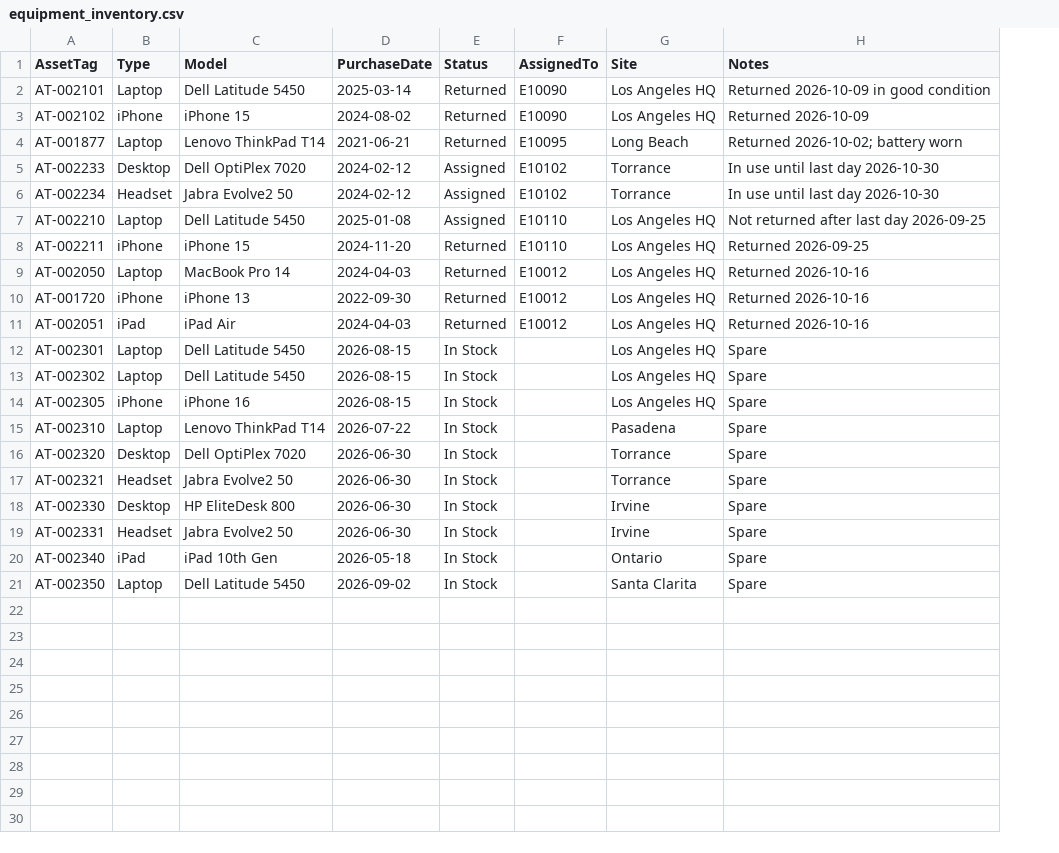
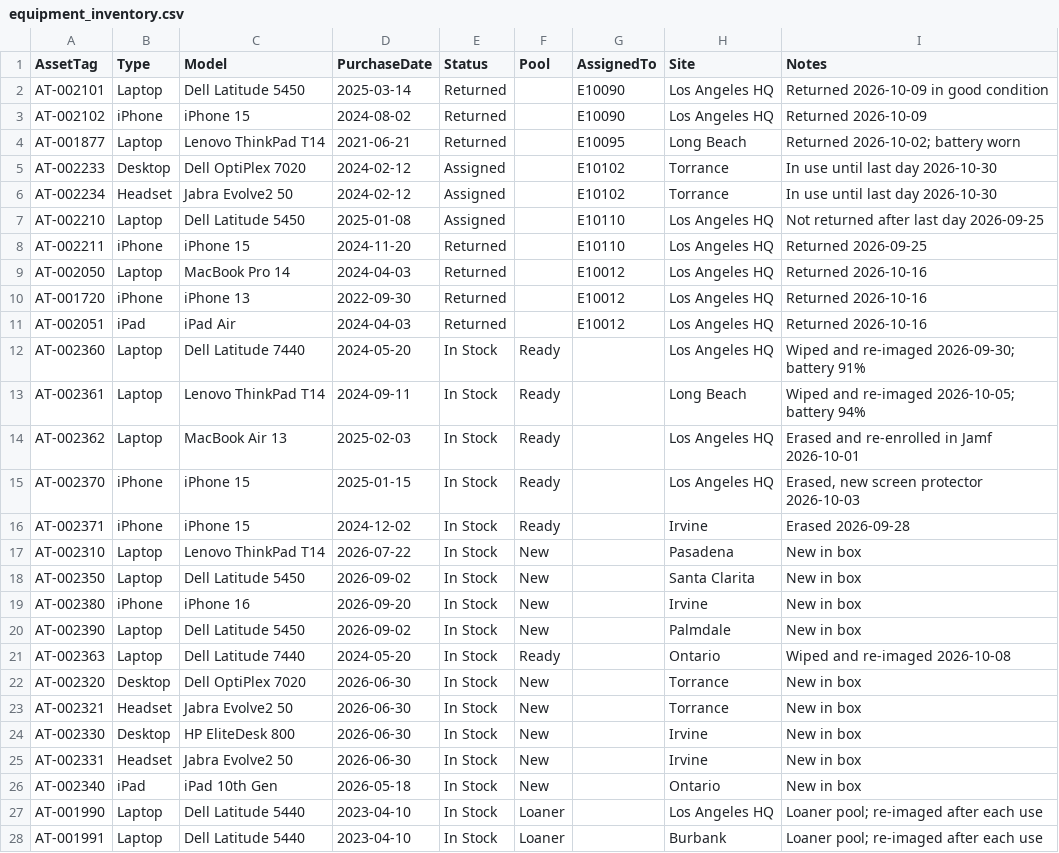
Before and after one commit to raulit-eng/new-hire-onboarding, a CSV file: data/equipment_inventory.csv, drawn as a sheet; only a part is shown; removed rows and columns are numbered as before the commit, all else as after; the diff covers the shown part only; the diff names each change by its address in the sheet, - before the commit and + after, or states it on an @@ line.

```diff
--- a/data/equipment_inventory.csv
+++ b/data/equipment_inventory.csv
+column F (Pool), row 12: Ready; rows 14-15: Ready | Ready; row 17: New; rows 22-26: all New
-A12 (AssetTag): AT-002301
+A12 (AssetTag): AT-002360
-C12 (Model): Dell Latitude 5450
+C12 (Model): Dell Latitude 7440
-D12 (PurchaseDate): 2026-08-15
+D12 (PurchaseDate): 2024-05-20
-I12 (Notes): Spare
+I12 (Notes): Wiped and re-imaged 2026-09-30; battery 91%
+row 13: AT-002361 | Laptop | Lenovo ThinkPad T14 | 2024-09-11 | In Stock | Ready |  | Long Beach | Wiped and re-imaged 2026-10-05; battery 94%
-A14 (AssetTag): AT-002302
+A14 (AssetTag): AT-002362
-C14 (Model): Dell Latitude 5450
+C14 (Model): MacBook Air 13
-D14 (PurchaseDate): 2026-08-15
+D14 (PurchaseDate): 2025-02-03
-I14 (Notes): Spare
+I14 (Notes): Erased and re-enrolled in Jamf 2026-10-01
-A15 (AssetTag): AT-002305
+A15 (AssetTag): AT-002370
-C15 (Model): iPhone 16
+C15 (Model): iPhone 15
-D15 (PurchaseDate): 2026-08-15
+D15 (PurchaseDate): 2025-01-15
-I15 (Notes): Spare
+I15 (Notes): Erased, new screen protector 2026-10-03
+row 16: AT-002371 | iPhone | iPhone 15 | 2024-12-02 | In Stock | Ready |  | Irvine | Erased 2026-09-28
-I17 (Notes): Spare
+I17 (Notes): New in box
+row 18: AT-002350 | Laptop | Dell Latitude 5450 | 2026-09-02 | In Stock | New |  | Santa Clarita | New in box
+row 19: AT-002380 | iPhone | iPhone 16 | 2026-09-20 | In Stock | New |  | Irvine | New in box
+row 20: AT-002390 | Laptop | Dell Latitude 5450 | 2026-09-02 | In Stock | New |  | Palmdale | New in box
+row 21: AT-002363 | Laptop | Dell Latitude 7440 | 2024-05-20 | In Stock | Ready |  | Ontario | Wiped and re-imaged 2026-10-08
-I22:I26 (Notes): Spare
+I22:I26 (Notes): New in box
-row 21: AT-002350 | Laptop | Dell Latitude 5450 | 2026-09-02 | In Stock |  | Santa Clarita | Spare
+row 27: AT-001990 | Laptop | Dell Latitude 5440 | 2023-04-10 | In Stock | Loaner |  | Los Angeles HQ | Loaner pool; re-imaged after each use
+row 28: AT-001991 | Laptop | Dell Latitude 5440 | 2023-04-10 | In Stock | Loaner |  | Burbank | Loaner pool; re-imaged after each use
```
Also changed, not shown: 3 added rows elsewhere in this file, output/tickets.csv, 22 other files.
